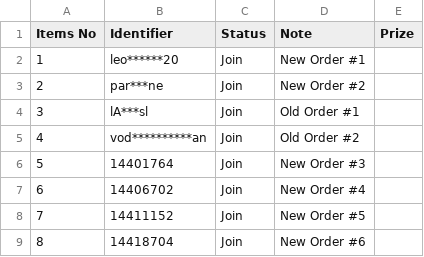
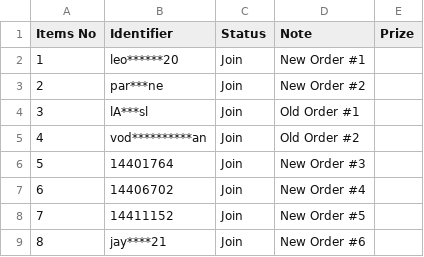
Before and after one commit to lehuuhai014/datetime, a CSV file: listUsers.csv, drawn as a sheet.

Commit message:
Update listUsers.csv

```diff
--- a/listUsers.csv
+++ b/listUsers.csv
@@ -8,2 +8,2 @@ Items No,Identifier,Status,Note,Prize
 7,14411152,Join,New Order #5,
-8,14418704,Join,New Order #6,
+8,jay****21,Join,New Order #6,
```
